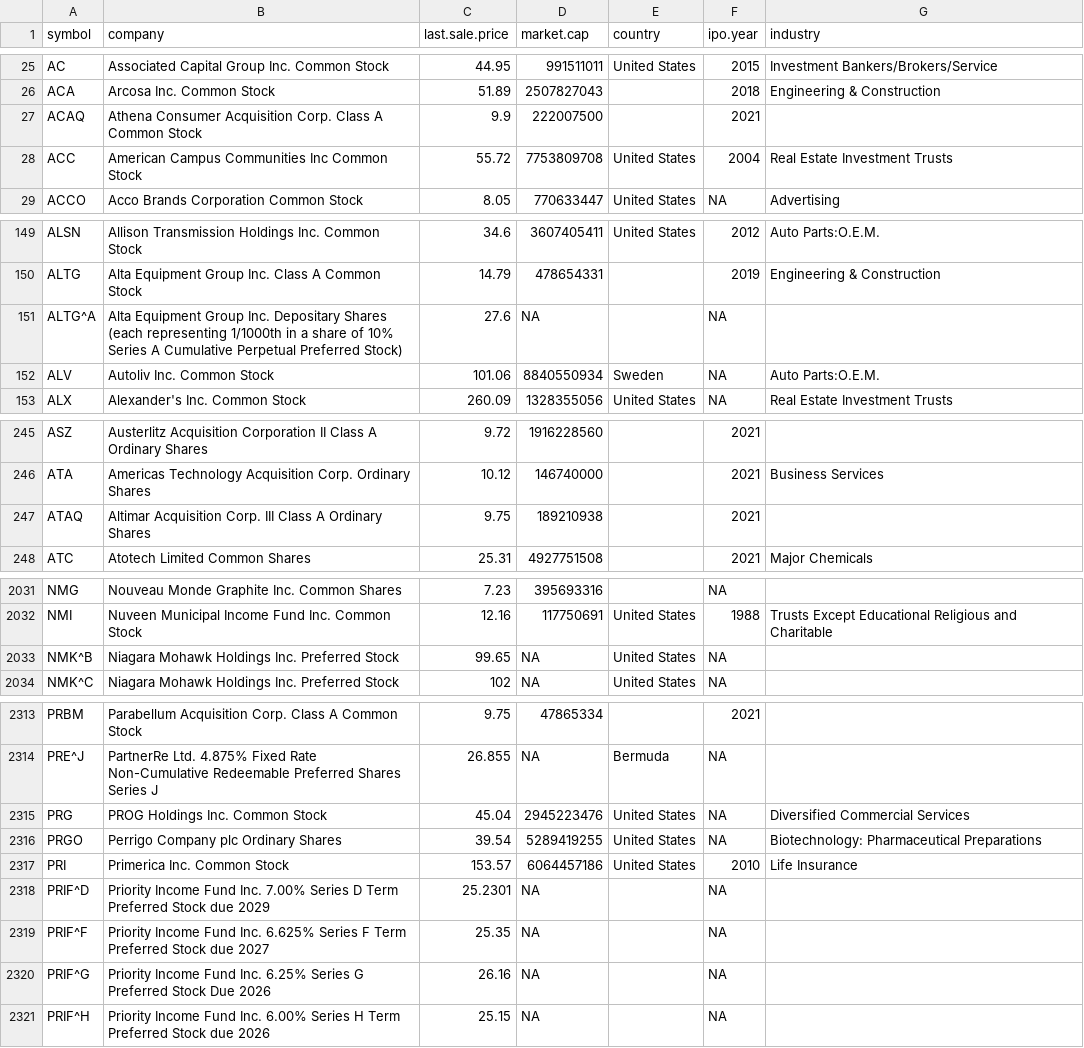
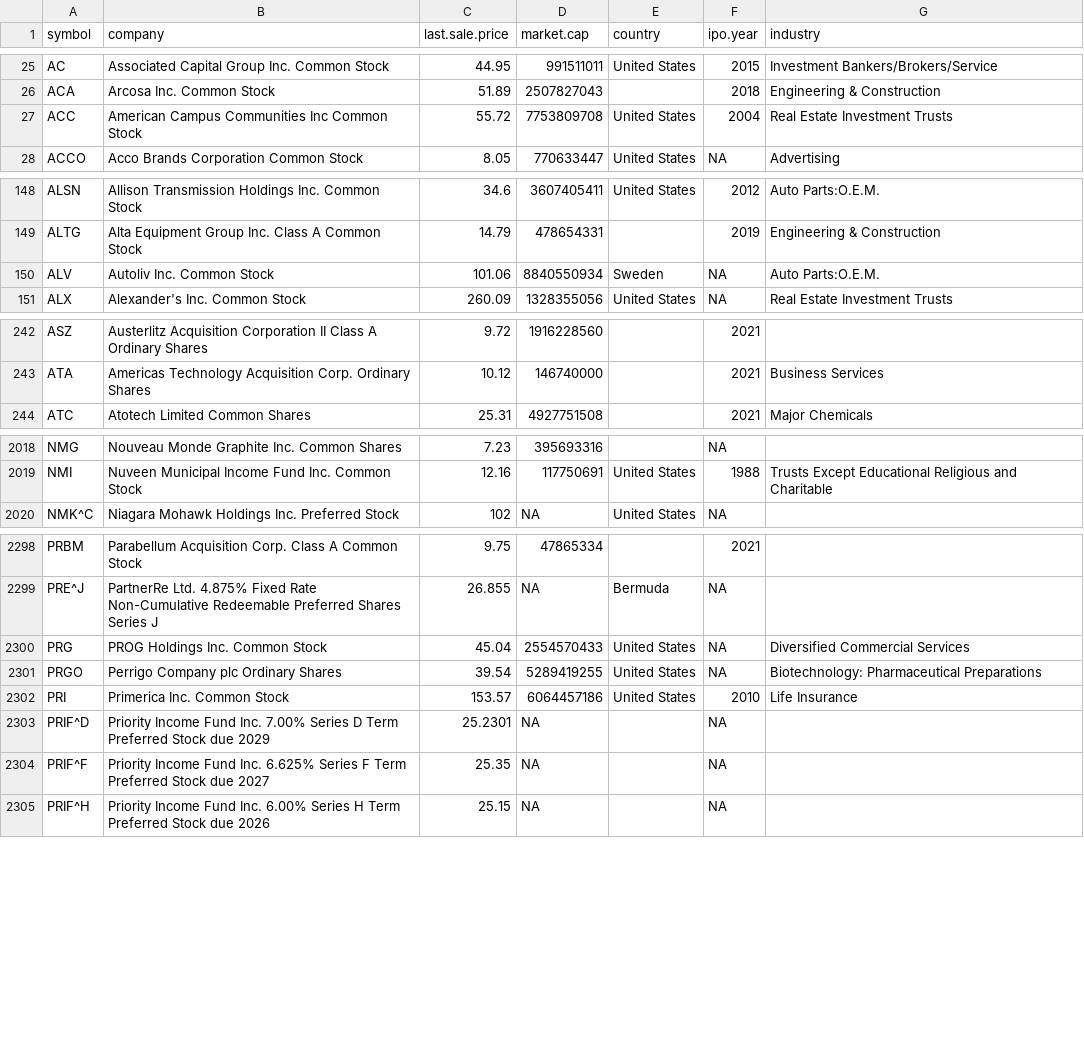
Before and after one commit to riazarbi/datasci-quant, a CSV file: data/tidyquant/nyse.csv, drawn as a sheet; only a part is shown, gaps mark what is left out; the diff covers the shown part only.

```diff
--- a/data/tidyquant/nyse.csv
+++ b/data/tidyquant/nyse.csv
@@ -26,3 +26,2 @@ AC,Associated Capital Group Inc. Common Stock,44.95,991511011,United States,2015
 ACA,Arcosa Inc. Common Stock,51.89,2507827043,,2018,Engineering & Construction
-ACAQ,Athena Consumer Acquisition Corp. Class A Common Stock,9.9,222007500,,2021,
 ACC,American Campus Communities Inc Common Stock,55.72,7753809708,United States,2004,Real Estate Investment Trusts
@@ -150,3 +149,2 @@ ALSN,Allison Transmission Holdings Inc. Common Stock,34.6,3607405411,United Stat
 ALTG,Alta Equipment Group Inc. Class A Common Stock,14.79,478654331,,2019,Engineering & Construction
-ALTG^A,Alta Equipment Group Inc. Depositary Shares (each representing 1/1000th in a share of 10% Series A Cumulative Perpetual Preferred Stock),27.6,NA,,NA,
 ALV,Autoliv Inc. Common Stock,101.06,8840550934,Sweden,NA,Auto Parts:O.E.M.
@@ -246,3 +243,2 @@ ASZ,Austerlitz Acquisition Corporation II Class A Ordinary Shares,9.72,191622856
 ATA,Americas Technology Acquisition Corp. Ordinary Shares,10.12,146740000,,2021,Business Services
-ATAQ,Altimar Acquisition Corp. III Class A Ordinary Shares,9.75,189210938,,2021,
 ATC,Atotech Limited Common Shares,25.31,4927751508,,2021,Major Chemicals
@@ -2032,3 +2019,2 @@ NMG,Nouveau Monde Graphite Inc. Common Shares,7.23,395693316,,NA,
 NMI,Nuveen Municipal Income Fund Inc. Common Stock,12.16,117750691,United States,1988,Trusts Except Educational Religious and Charitable
-NMK^B,Niagara Mohawk Holdings Inc. Preferred Stock,99.65,NA,United States,NA,
 NMK^C,Niagara Mohawk Holdings Inc. Preferred Stock,102,NA,United States,NA,
@@ -2314,3 +2299,3 @@ PRBM,Parabellum Acquisition Corp. Class A Common Stock,9.75,47865334,,2021,
 PRE^J,PartnerRe Ltd. 4.875% Fixed Rate Non-Cumulative Redeemable Preferred Shares Series J,26.855,NA,Bermuda,NA,
-PRG,PROG Holdings Inc. Common Stock,45.04,2945223476,United States,NA,Diversified Commercial Services
+PRG,PROG Holdings Inc. Common Stock,45.04,2554570433,United States,NA,Diversified Commercial Services
 PRGO,Perrigo Company plc Ordinary Shares,39.54,5289419255,United States,NA,Biotechnology: Pharmaceutical Preparations
@@ -2319,3 +2304,2 @@ PRIF^D,Priority Income Fund Inc. 7.00% Series D Term Preferred Stock due 2029,25
 PRIF^F,Priority Income Fund Inc. 6.625% Series F Term Preferred Stock due 2027,25.35,NA,,NA,
-PRIF^G,Priority Income Fund Inc. 6.25% Series G Preferred Stock Due 2026,26.16,NA,,NA,
 PRIF^H,Priority Income Fund Inc. 6.00% Series H Term Preferred Stock due 2026,25.15,NA,,NA,
```
Also changed, not shown: 12 removed rows and 85 edited cells elsewhere in this file.
